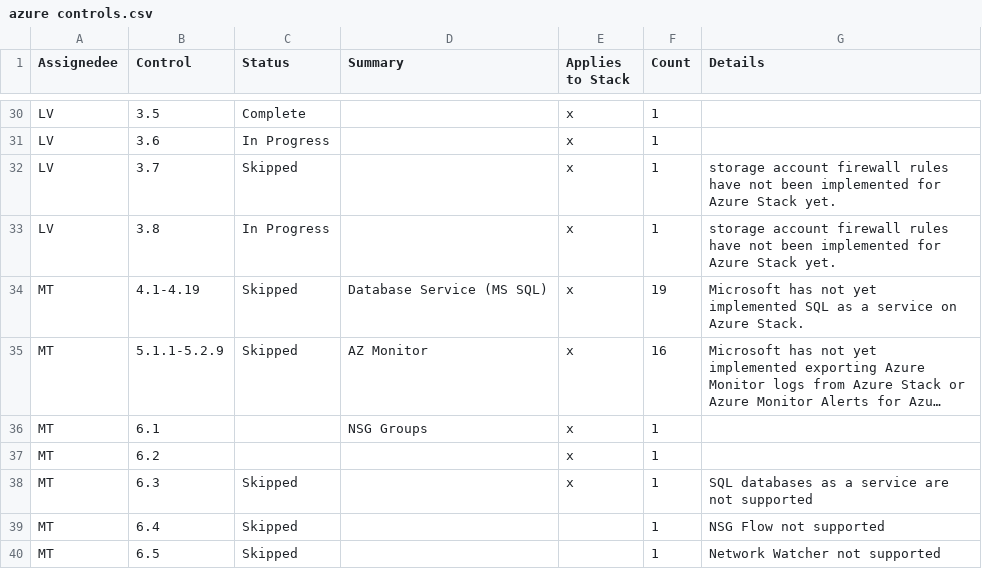
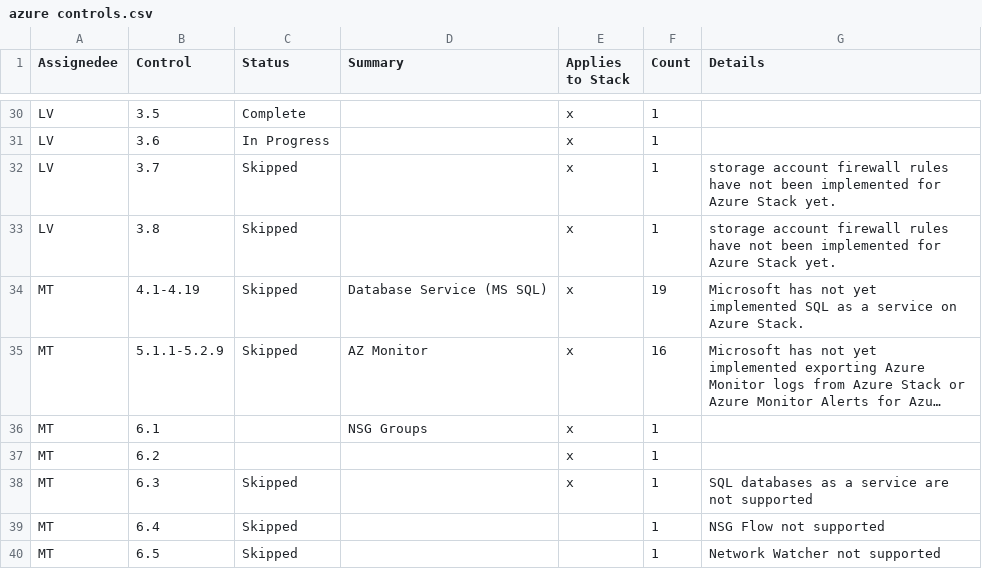
Before and after one commit to mitre/microsoft-azure-cis-foundations-baseline, a CSV file: azure controls.csv, drawn as a sheet; only a part is shown, gaps mark what is left out; long unchanged cells end in ….

Commit message:
Update azure controls.csv

```diff
--- a/azure controls.csv
+++ b/azure controls.csv
@@ -32,3 +32,3 @@ LV,3.6,In Progress ,,x,1,
 LV,3.7,Skipped,,x,1,storage account firewall rules have not been implemented for Azure Stack yet.
-LV,3.8,In Progress ,,x,1,storage account firewall rules have not been implemented for Azure Stack yet.
+LV,3.8,Skipped ,,x,1,storage account firewall rules have not been implemented for Azure Stack yet.
 MT,4.1-4.19,Skipped,Database Service (MS SQL),x,19,Microsoft has not yet implemented SQL as a service on Azure Stack.
```
